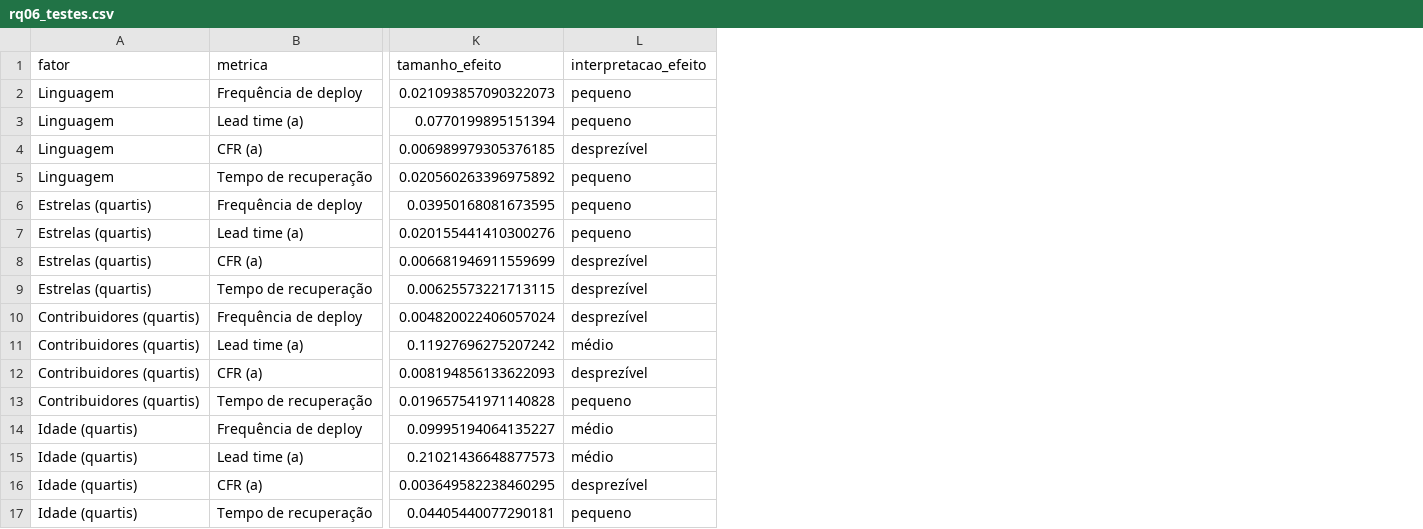
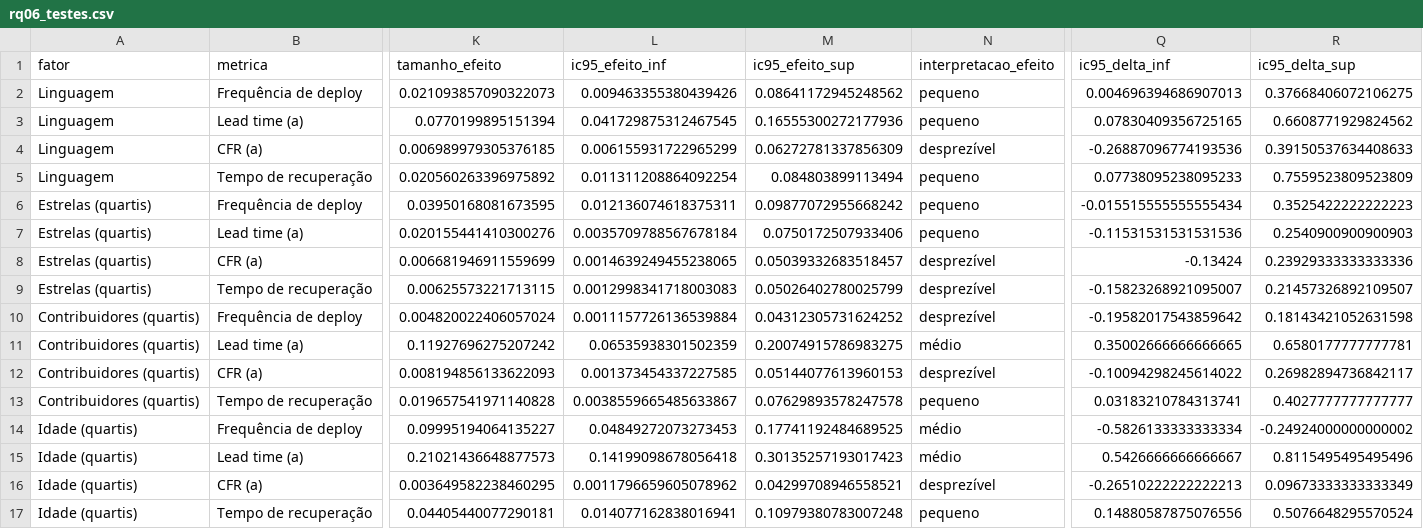
Before and after one commit to GastonZinhow/lab-experimentacao-software, a CSV file: lab03/analise/tabelas/rq06_testes.csv, drawn as a sheet; only a part is shown, gaps mark what is left out; the diff names each change by its address in the sheet, - before the commit and + after, or states it on an @@ line.

Commit message:
feat(#67): intervalos de confianca dos tamanhos de efeito e violinos

```diff
--- a/lab03/analise/tabelas/rq06_testes.csv
+++ b/lab03/analise/tabelas/rq06_testes.csv
+column L (ic95_efeito_inf), rows 2-17: 0.009463355380439426 | 0.041729875312467545 | 0.006155931722965299 | 0.011311208864092254 | 0.012136074618375311 | 0.0035709788567678184 | 0.0014639249455238065 | 0.0012998341718003083 | 0.0011157726136539884 | 0.06535938301502359 | 0.001373454337227585 | 0.0038559665485633867 | 0.04849272073273453 | 0.14199098678056418 | 0.0011796659605078962 | 0.014077162838016941
+column M (ic95_efeito_sup), rows 2-17: 0.08641172945248562 | 0.16555300272177936 | 0.06272781337856309 | 0.084803899113494 | 0.09877072955668242 | 0.0750172507933406 | 0.05039332683518457 | 0.05026402780025799 | 0.04312305731624252 | 0.20074915786983275 | 0.05144077613960153 | 0.07629893578247578 | 0.17741192484689525 | 0.30135257193017423 | 0.04299708946558521 | 0.10979380783007248
+column Q (ic95_delta_inf), rows 2-17: 0.004696394686907013 | 0.07830409356725165 | -0.26887096774193536 | 0.07738095238095233 | -0.015515555555555434 | -0.11531531531531536 | -0.13424 | -0.15823268921095007 | -0.19582017543859642 | 0.35002666666666665 | -0.10094298245614022 | 0.03183210784313741 | -0.5826133333333334 | 0.5426666666666667 | -0.26510222222222213 | 0.14880587875076556
+column R (ic95_delta_sup), rows 2-17: 0.37668406072106275 | 0.6608771929824562 | 0.39150537634408633 | 0.7559523809523809 | 0.3525422222222223 | 0.2540900900900903 | 0.23929333333333336 | 0.21457326892109507 | 0.18143421052631598 | 0.6580177777777781 | 0.26982894736842117 | 0.4027777777777777 | -0.24924000000000002 | 0.8115495495495496 | 0.09673333333333349 | 0.5076648295570524
```
Also changed, not shown: 5 other files.
